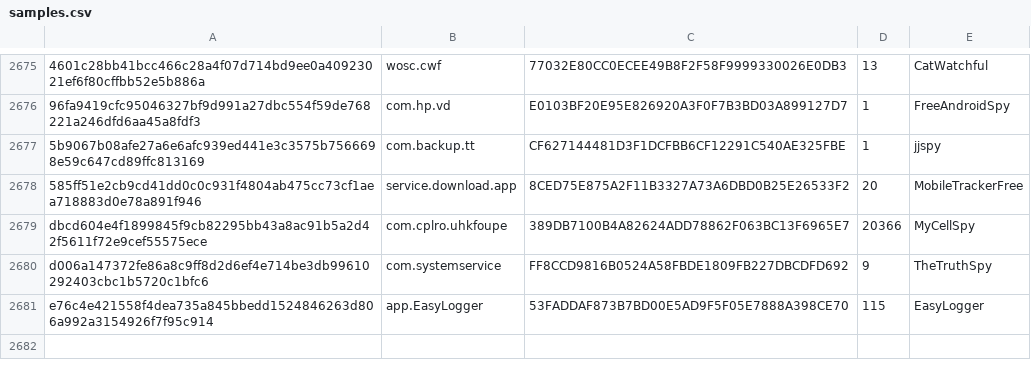
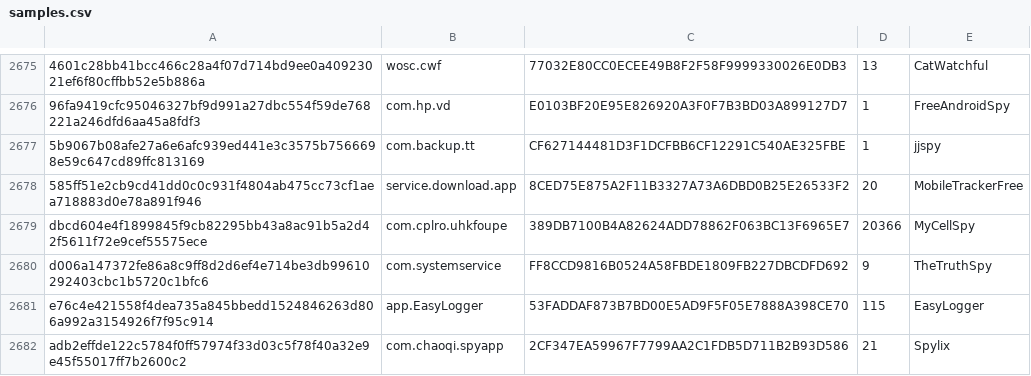
Before and after one commit to AssoEchap/stalkerware-indicators, a CSV file: samples.csv, drawn as a sheet; only a part is shown, gaps mark what is left out; the diff names each change by its address in the sheet, - before the commit and + after, or states it on an @@ line.

Commit message:
Adds Spylix

```diff
--- a/samples.csv
+++ b/samples.csv
+row 2682: adb2effde122c5784f0ff57974f33d03c5f78f40a32e9e45f55017ff7b2600c2 | com.chaoqi.spyapp | 2CF347EA59967F7799AA2C1FDB5D711B2B93D586 | 21 | Spylix
```
Also changed, not shown: 1 other file.
